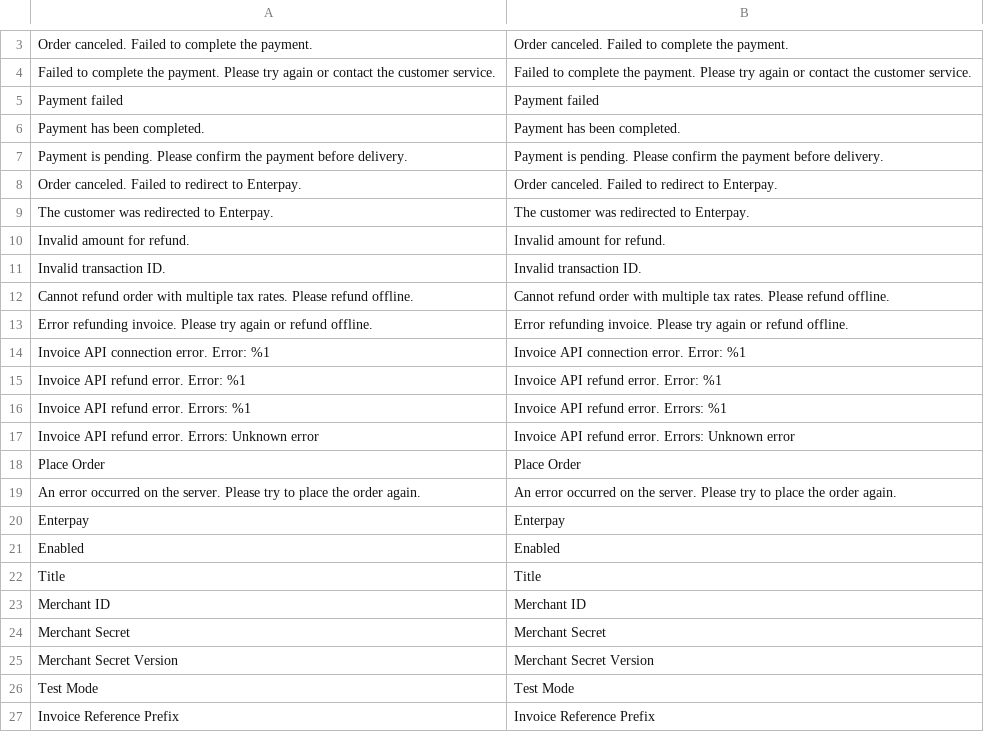
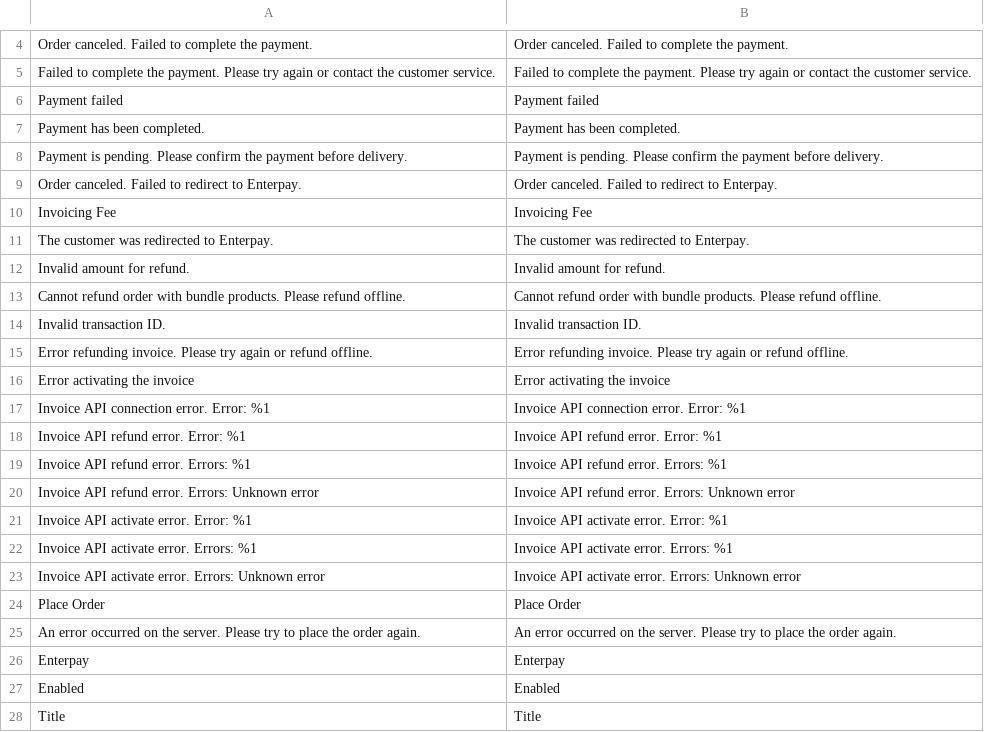
Before and after one commit to enterpay/magento2, a CSV file: i18n/en_US.csv, drawn as a sheet; only a part is shown, gaps mark what is left out; the shorter side is filled out with more unchanged rows; removed rows and columns are numbered as before the commit, all else as after; the diff covers the shown part only; the diff names each change by its address in the sheet, - before the commit and + after, or states it on an @@ line.

```diff
--- a/i18n/en_US.csv
+++ b/i18n/en_US.csv
+row 10: Invoicing Fee | Invoicing Fee
+row 13: Cannot refund order with bundle products. Please refund offline. | Cannot refund order with bundle products. Please refund offline.
-row 12: Cannot refund order with multiple tax rates. Please refund offline. | Cannot refund order with multiple tax rates. Please refund offline.
+row 16: Error activating the invoice | Error activating the invoice
+row 21: Invoice API activate error. Error: %1 | Invoice API activate error. Error: %1
+row 22: Invoice API activate error. Errors: %1 | Invoice API activate error. Errors: %1
+row 23: Invoice API activate error. Errors: Unknown error | Invoice API activate error. Errors: Unknown error
```
Also changed, not shown: 14 added rows and 1 moved row elsewhere in this file, i18n/fi_FI.csv, 19 other files.
